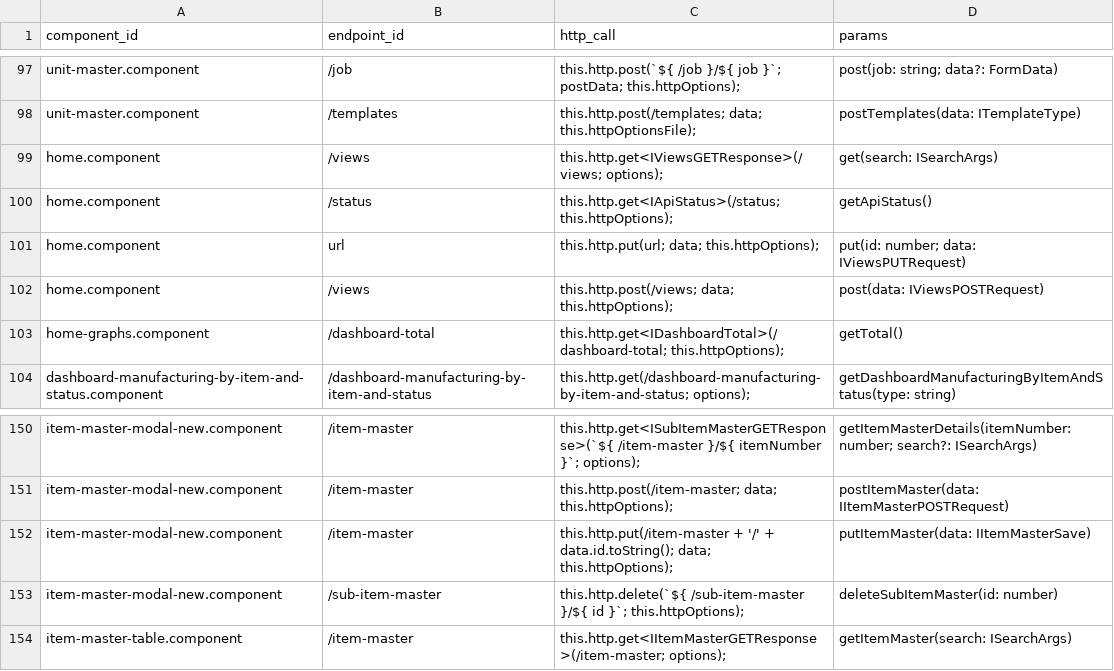
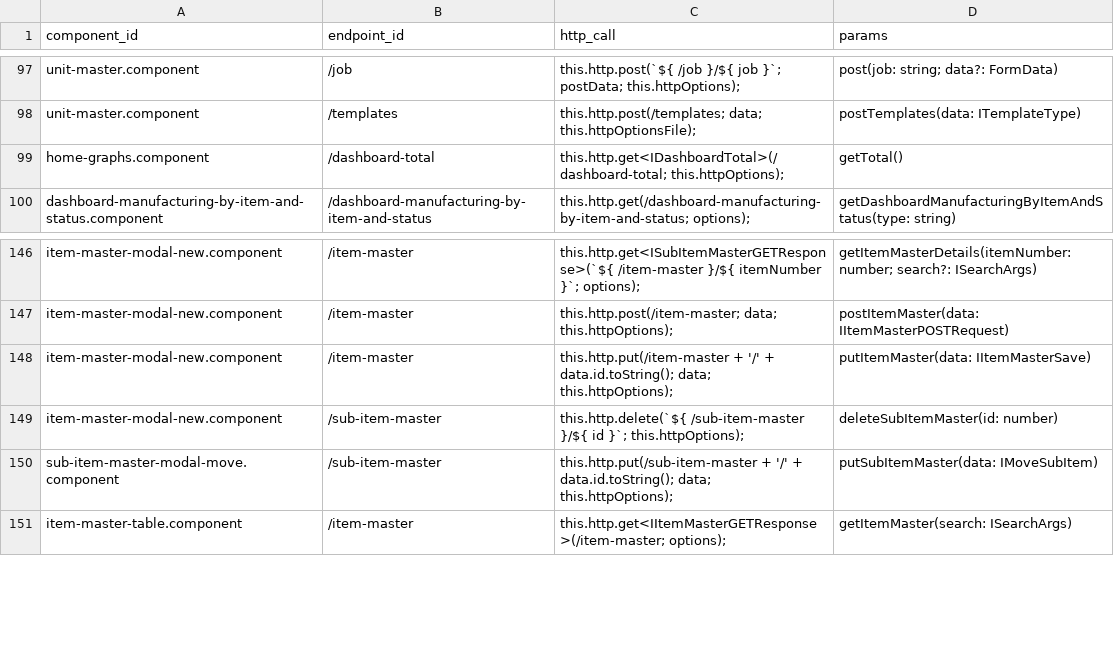
Before and after one commit to knosc/neo4j_csv_data, a CSV file: components_endpoints.csv, drawn as a sheet; only a part is shown, gaps mark what is left out; removed rows and columns are numbered as before the commit, all else as after; the diff names each change by its address in the sheet, - before the commit and + after, or states it on an @@ line.

Commit message:
committing files

```diff
--- a/components_endpoints.csv
+++ b/components_endpoints.csv
-row 99: home.component | /views | this.http.get<IViewsGETResponse>(/views; options); | get(search: ISearchArgs)
-row 100: home.component | /status | this.http.get<IApiStatus>(/status; this.httpOptions); | getApiStatus()
-row 101: home.component | url | this.http.put(url; data; this.httpOptions); | put(id: number; data: IViewsPUTRequest)
-row 102: home.component | /views | this.http.post(/views; data; this.httpOptions); | post(data: IViewsPOSTRequest)
+row 150: sub-item-master-modal-move.component | /sub-item-master | this.http.put(/sub-item-master + '/' + data.id.toString(); data; this.httpOptions); | putSubItemMaster(data: IMoveSubItem)
```
